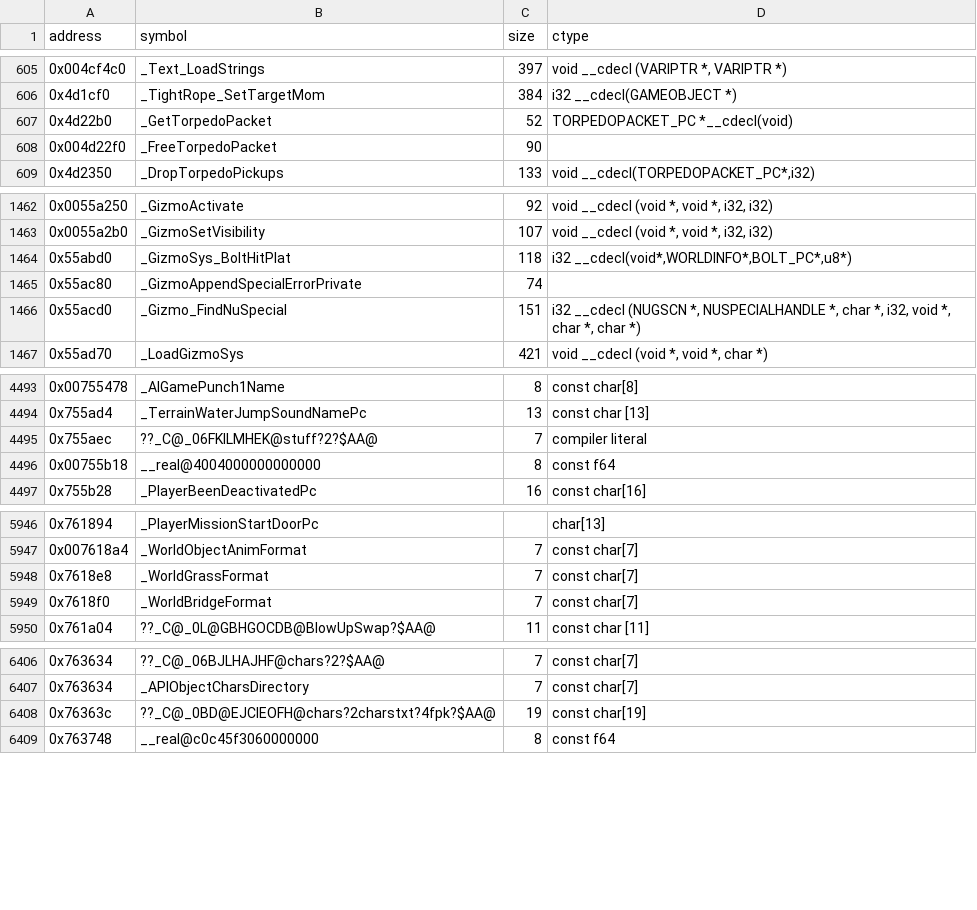
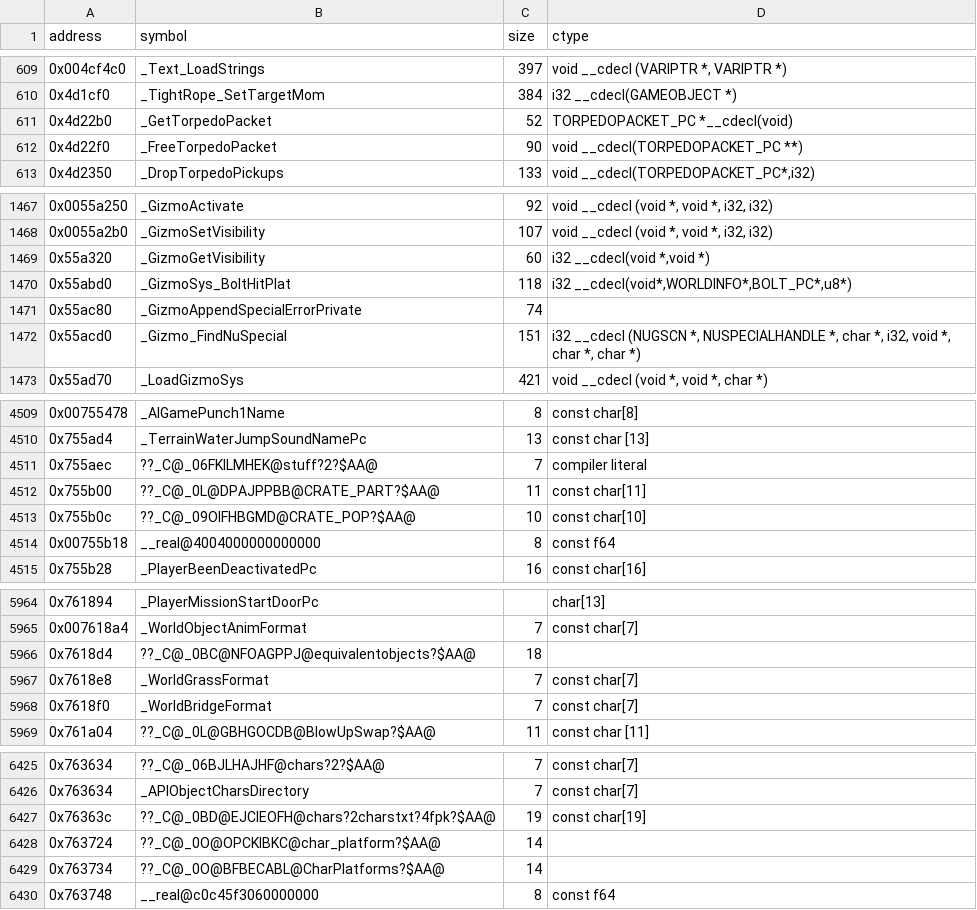
Before and after one commit to opensagadev/saga-pc, a CSV file: config/symbols.csv, drawn as a sheet; only a part is shown, gaps mark what is left out; the diff covers the shown part only.

```diff
--- a/config/symbols.csv
+++ b/config/symbols.csv
@@ -607,3 +611,3 @@ address    , symbol                                                         , si
 0x4d22b0,_GetTorpedoPacket,52,TORPEDOPACKET_PC *__cdecl(void)
-0x004d22f0 , _FreeTorpedoPacket                                             , 90    ,
+0x4d22f0,_FreeTorpedoPacket,90,void __cdecl(TORPEDOPACKET_PC **)
 0x4d2350,_DropTorpedoPickups,133,"void __cdecl(TORPEDOPACKET_PC*,i32)"
@@ -1463,2 +1468,3 @@ address    , symbol                                                         , si
 0x0055a2b0 , _GizmoSetVisibility                                            , 107   , "void __cdecl (void *, void *, i32, i32)"
+0x55a320,_GizmoGetVisibility,60,"i32 __cdecl(void *,void *)"
 0x55abd0,_GizmoSys_BoltHitPlat,118,"i32 __cdecl(void*,WORLDINFO*,BOLT_PC*,u8*)"
@@ -4495,2 +4511,4 @@ address    , symbol                                                         , si
 0x755aec,??_C@_06FKILMHEK@stuff?2?$AA@,7,compiler literal
+0x755b00,??_C@_0L@DPAJPPBB@CRATE_PART?$AA@,11,const char[11]
+0x755b0c,??_C@_09OIFHBGMD@CRATE_POP?$AA@,10,const char[10]
 0x00755b18 , __real@4004000000000000                                        , 8     , const f64
@@ -5947,2 +5965,3 @@ address    , symbol                                                         , si
 0x007618a4,_WorldObjectAnimFormat,7,const char[7]
+0x7618d4,??_C@_0BC@NFOAGPPJ@equivalentobjects?$AA@,18,
 0x7618e8,_WorldGrassFormat,7,const char[7]
@@ -6408,2 +6427,4 @@ address    , symbol                                                         , si
 0x76363c   , ??_C@_0BD@EJCIEOFH@chars?2charstxt?4fpk?$AA@                   , 19    , const char[19]
+0x763724,??_C@_0O@OPCKIBKC@char_platform?$AA@,14,
+0x763734,??_C@_0O@BFBECABL@CharPlatforms?$AA@,14,
 0x763748,__real@c0c45f3060000000,8,const f64
```
Also changed, not shown: 32 added rows and 12 edited cells elsewhere in this file, 19 other files.
